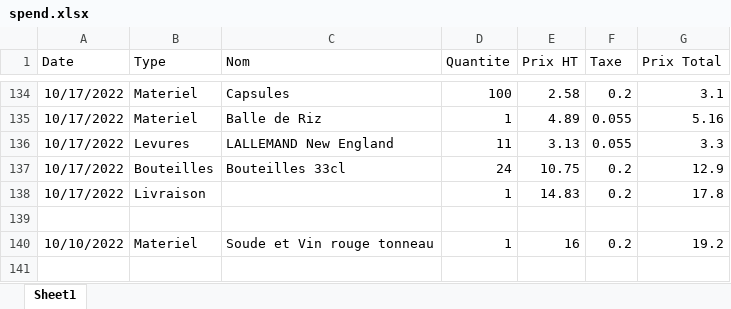
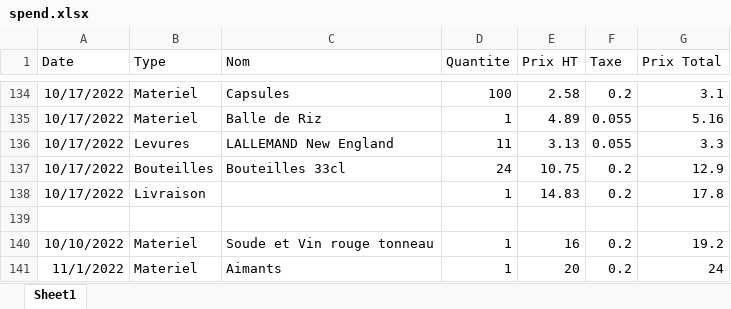
Before and after one commit to elegendre3/footsteps, an Excel workbook: data/spend.xlsx, sheet Sheet1, drawn as a sheet; only a part is shown, gaps mark what is left out; values as stored, in another font and other column widths than the file's, no borders; the diff names each change by its address in the sheet, - before the commit and + after, or states it on an @@ line.

Commit message:
refresh data

```diff
--- a/data/spend.xlsx (sheet Sheet1)
+++ b/data/spend.xlsx (sheet Sheet1)
+row 141: 11/1/2022 | Materiel | Aimants | 1 | 20 | 0.2 | 24
```
Also changed, not shown: data/production.xlsx, data/sales.xlsx.
